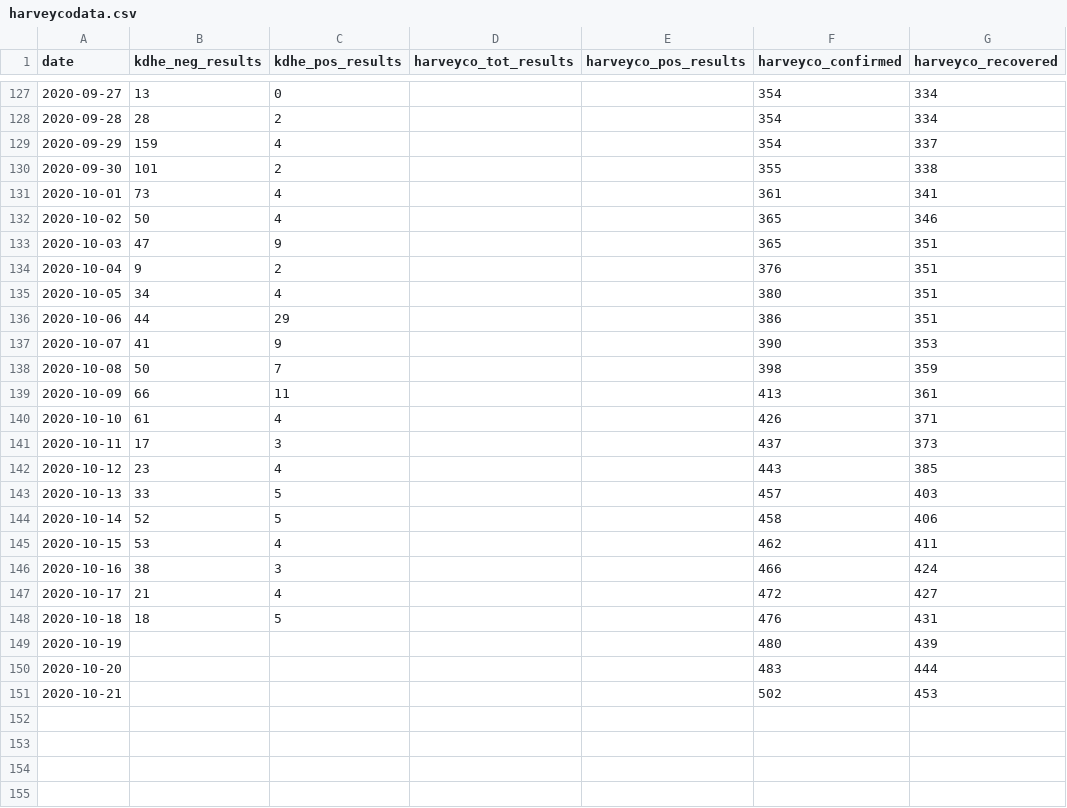
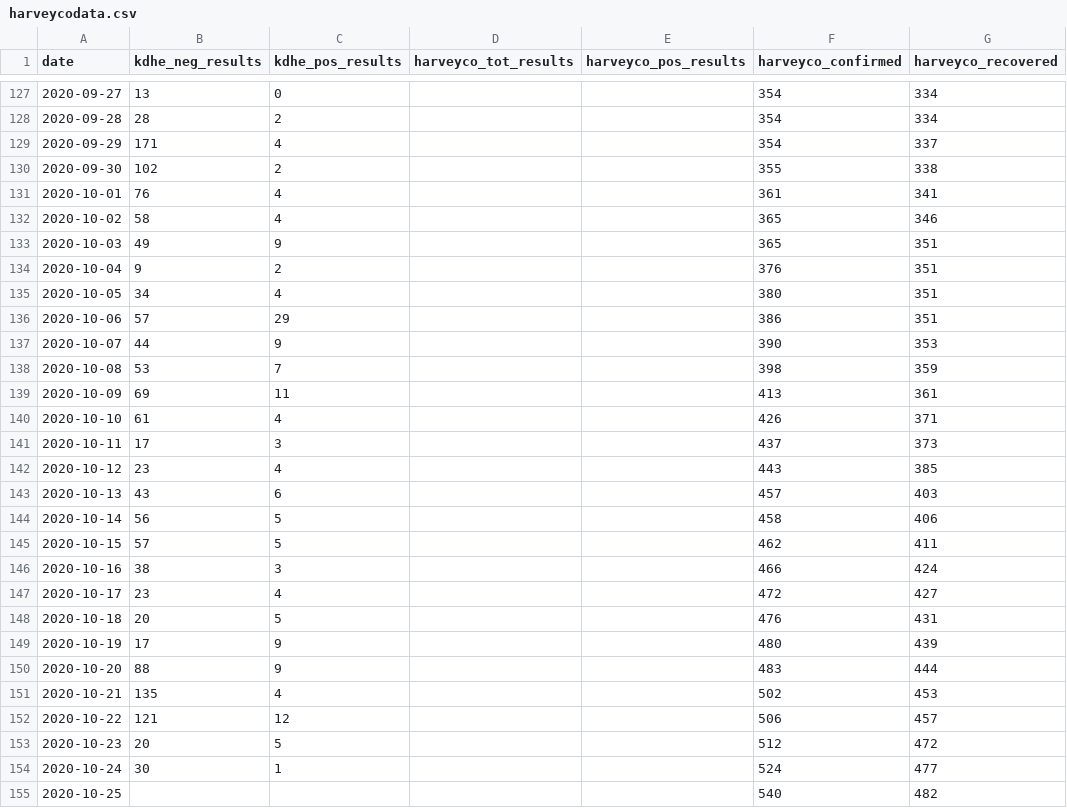
Before and after one commit to jgoerzen/covid19-data, a CSV file: harveycodata.csv, drawn as a sheet; only a part is shown, gaps mark what is left out; the diff covers the shown part only.

Commit message:
update

```diff
--- a/harveycodata.csv
+++ b/harveycodata.csv
@@ -128,13 +128,13 @@ date,kdhe_neg_results,kdhe_pos_results,harveyco_tot_results,harveyco_pos_results
 2020-09-28,28,2,,,354,334
-2020-09-29,159,4,,,354,337
-2020-09-30,101,2,,,355,338
-2020-10-01,73,4,,,361,341
-2020-10-02,50,4,,,365,346
-2020-10-03,47,9,,,365,351
+2020-09-29,171,4,,,354,337
+2020-09-30,102,2,,,355,338
+2020-10-01,76,4,,,361,341
+2020-10-02,58,4,,,365,346
+2020-10-03,49,9,,,365,351
 2020-10-04,9,2,,,376,351
 2020-10-05,34,4,,,380,351
-2020-10-06,44,29,,,386,351
-2020-10-07,41,9,,,390,353
-2020-10-08,50,7,,,398,359
-2020-10-09,66,11,,,413,361
+2020-10-06,57,29,,,386,351
+2020-10-07,44,9,,,390,353
+2020-10-08,53,7,,,398,359
+2020-10-09,69,11,,,413,361
 2020-10-10,61,4,,,426,371
@@ -142,10 +142,14 @@ date,kdhe_neg_results,kdhe_pos_results,harveyco_tot_results,harveyco_pos_results
 2020-10-12,23,4,,,443,385
-2020-10-13,33,5,,,457,403
-2020-10-14,52,5,,,458,406
-2020-10-15,53,4,,,462,411
+2020-10-13,43,6,,,457,403
+2020-10-14,56,5,,,458,406
+2020-10-15,57,5,,,462,411
 2020-10-16,38,3,,,466,424
-2020-10-17,21,4,,,472,427
-2020-10-18,18,5,,,476,431
-2020-10-19,,,,,480,439
-2020-10-20,,,,,483,444
-2020-10-21,,,,,502,453
+2020-10-17,23,4,,,472,427
+2020-10-18,20,5,,,476,431
+2020-10-19,17,9,,,480,439
+2020-10-20,88,9,,,483,444
+2020-10-21,135,4,,,502,453
+2020-10-22,121,12,,,506,457
+2020-10-23,20,5,,,512,472
+2020-10-24,30,1,,,524,477
+2020-10-25,,,,,540,482
```
Also changed, not shown: 2 added rows elsewhere in this file.
